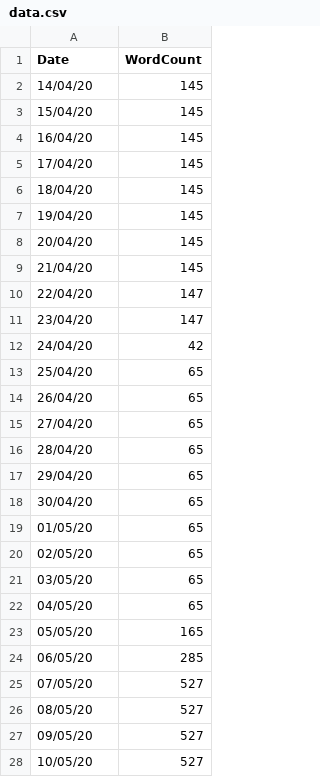
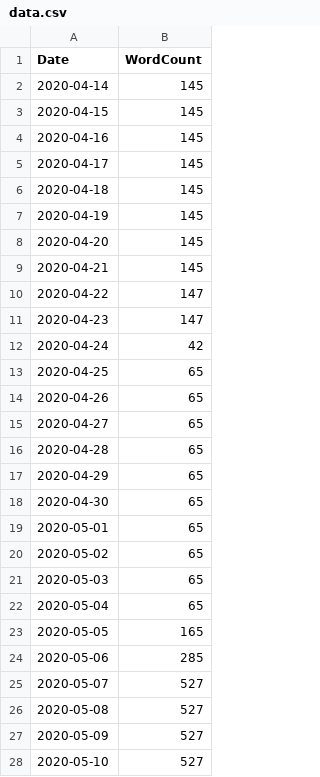
Before and after one commit to Dash83/ThesisMeter, a CSV file: data.csv, drawn as a sheet; only a part is shown; the diff covers the shown part only.

Commit message:
Daily data update

```diff
--- a/data.csv
+++ b/data.csv
@@ -1,28 +1,28 @@
 Date,WordCount
-14/04/20,145
-15/04/20,145
-16/04/20,145
-17/04/20,145
-18/04/20,145
-19/04/20,145
-20/04/20,145
-21/04/20,145
-22/04/20,147
-23/04/20,147
-24/04/20,42
-25/04/20,65
-26/04/20,65
-27/04/20,65
-28/04/20,65
-29/04/20,65
-30/04/20,65
-01/05/20,65
-02/05/20,65
-03/05/20,65
-04/05/20,65
-05/05/20,165
-06/05/20,285
-07/05/20,527
-08/05/20,527
-09/05/20,527
-10/05/20,527
+2020-04-14,145
+2020-04-15,145
+2020-04-16,145
+2020-04-17,145
+2020-04-18,145
+2020-04-19,145
+2020-04-20,145
+2020-04-21,145
+2020-04-22,147
+2020-04-23,147
+2020-04-24,42
+2020-04-25,65
+2020-04-26,65
+2020-04-27,65
+2020-04-28,65
+2020-04-29,65
+2020-04-30,65
+2020-05-01,65
+2020-05-02,65
+2020-05-03,65
+2020-05-04,65
+2020-05-05,165
+2020-05-06,285
+2020-05-07,527
+2020-05-08,527
+2020-05-09,527
+2020-05-10,527
```
Also changed, not shown: 150 edited cells elsewhere in this file, 2 other files.
